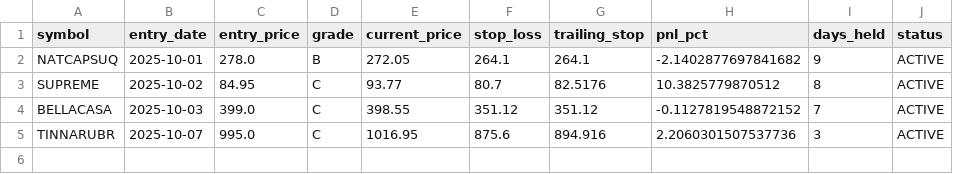
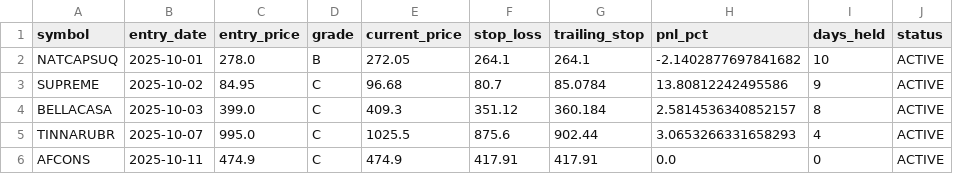
Before and after one commit to Deep-Adhia/IPO-Base-Scanner, a CSV file: ipo_positions.csv, drawn as a sheet.

```diff
--- a/ipo_positions.csv
+++ b/ipo_positions.csv
@@ -1,5 +1,6 @@
 symbol,entry_date,entry_price,grade,current_price,stop_loss,trailing_stop,pnl_pct,days_held,status
-NATCAPSUQ,2025-10-01,278.0,B,272.05,264.1,264.1,-2.1402877697841682,9,ACTIVE
-SUPREME,2025-10-02,84.95,C,93.77,80.7,82.5176,10.3825779870512,8,ACTIVE
-BELLACASA,2025-10-03,399.0,C,398.55,351.12,351.12,-0.1127819548872152,7,ACTIVE
-TINNARUBR,2025-10-07,995.0,C,1016.95,875.6,894.916,2.2060301507537736,3,ACTIVE
+NATCAPSUQ,2025-10-01,278.0,B,272.05,264.1,264.1,-2.1402877697841682,10,ACTIVE
+SUPREME,2025-10-02,84.95,C,96.68,80.7,85.0784,13.80812242495586,9,ACTIVE
+BELLACASA,2025-10-03,399.0,C,409.3,351.12,360.184,2.5814536340852157,8,ACTIVE
+TINNARUBR,2025-10-07,995.0,C,1025.5,875.6,902.44,3.0653266331658293,4,ACTIVE
+AFCONS,2025-10-11,474.9,C,474.9,417.91,417.91,0.0,0,ACTIVE
```
Also changed, not shown: ipo_signals.csv.
